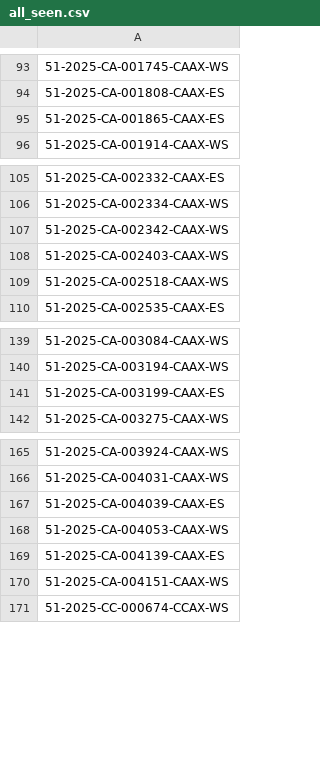
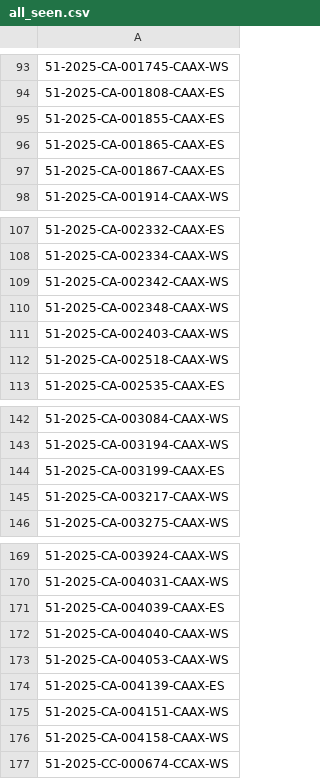
Before and after one commit to figlesias7/realforeclose-pasco, a CSV file: data/all_seen.csv, drawn as a sheet; only a part is shown, gaps mark what is left out; the diff names each change by its address in the sheet, - before the commit and + after, or states it on an @@ line.

```diff
--- a/data/all_seen.csv
+++ b/data/all_seen.csv
+row 95: 51-2025-CA-001855-CAAX-ES
+row 97: 51-2025-CA-001867-CAAX-ES
+row 110: 51-2025-CA-002348-CAAX-WS
+row 145: 51-2025-CA-003217-CAAX-WS
+row 172: 51-2025-CA-004040-CAAX-WS
+row 176: 51-2025-CA-004158-CAAX-WS
```
Also changed, not shown: data/event_log.csv, 3 other files.
